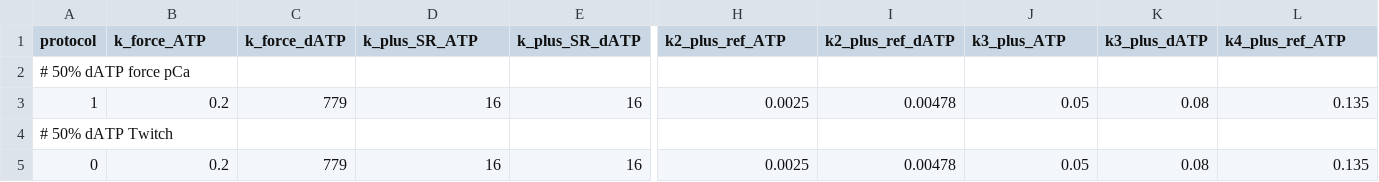
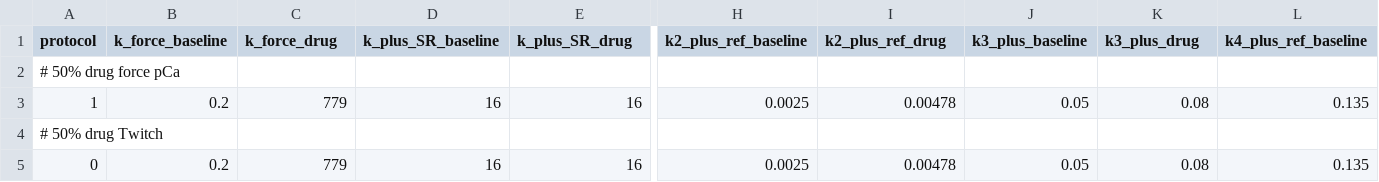
Before and after one commit to marcushock/dATP_multiscale_modeling, a CSV file: parameters/parameter_input.csv, drawn as a sheet; only a part is shown, gaps mark what is left out; the diff covers the shown part only; the diff names each change by its address in the sheet, - before the commit and + after, or states it on an @@ line.

Commit message:
Made changes to make the code more generic and remove ATP/dATP references
Specifically the kinetics are now called baseline and drug, which previously were called _ATP and _dATP.
Of course some ATP parameters/variables exist still such as the free energy of ATP hydrolysis.

```diff
--- a/parameters/parameter_input.csv
+++ b/parameters/parameter_input.csv
-B1: k_force_ATP
+B1: k_force_baseline
-C1: k_force_dATP
+C1: k_force_drug
-D1: k_plus_SR_ATP
+D1: k_plus_SR_baseline
-E1: k_plus_SR_dATP
+E1: k_plus_SR_drug
-H1: k2_plus_ref_ATP
+H1: k2_plus_ref_baseline
-I1: k2_plus_ref_dATP
+I1: k2_plus_ref_drug
-J1: k3_plus_ATP
+J1: k3_plus_baseline
-K1: k3_plus_dATP
+K1: k3_plus_drug
-L1: k4_plus_ref_ATP
+L1: k4_plus_ref_baseline
-A2 (protocol): # 50% dATP force pCa
+A2 (protocol): # 50% drug force pCa
-A4 (protocol): # 50% dATP Twitch
+A4 (protocol): # 50% drug Twitch
```
Also changed, not shown: 2 edited cells elsewhere in this file, 11 other files.
